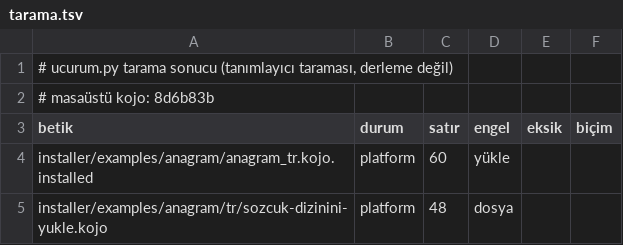
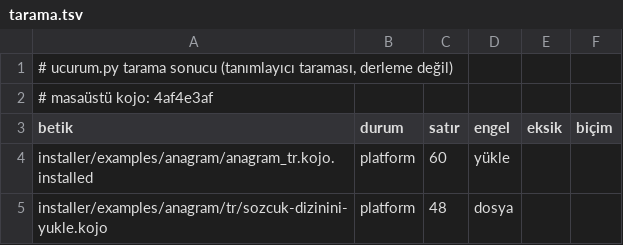
Before and after one commit to bulent2k2/kojojs-dev, a TSV file: ornekler/masaustu/tarama.tsv, drawn as a sheet; only a part is shown.

Commit message:
ornekler/masaustu: kojo 4af4e3a'dan tazele (örnek betik değişmedi)
guncelle.sh (127 betik) ve araclar/ucurum.py yeniden koşuldu. f6afce7 -> 4af4e3a
arasında kojo'nun samples/installer örneklerinde değişiklik yok (yalnız
i18n/tr/ceviri-kurallar.tsv'ye bir satır, #94), bu yüzden betik içerikleri aynı;
değişen yalnız KAYNAK.txt (commit/tarih) ve tarama.tsv başlığı (masaüstü kojo:
4af4e3af). derleme.tsv'ye dokunulmadı: canlı v98'e karşı koşum kayıttan farksız
(yalnız başlık tarihi).

```diff
--- a/ornekler/masaustu/tarama.tsv
+++ b/ornekler/masaustu/tarama.tsv
@@ -1,3 +1,3 @@
 # ucurum.py tarama sonucu (tanımlayıcı taraması, derleme değil)
-# masaüstü kojo: 8d6b83b
+# masaüstü kojo: 4af4e3af
 betik	durum	satır	engel	eksik	biçim
```
Also changed, not shown: 1 other file.
